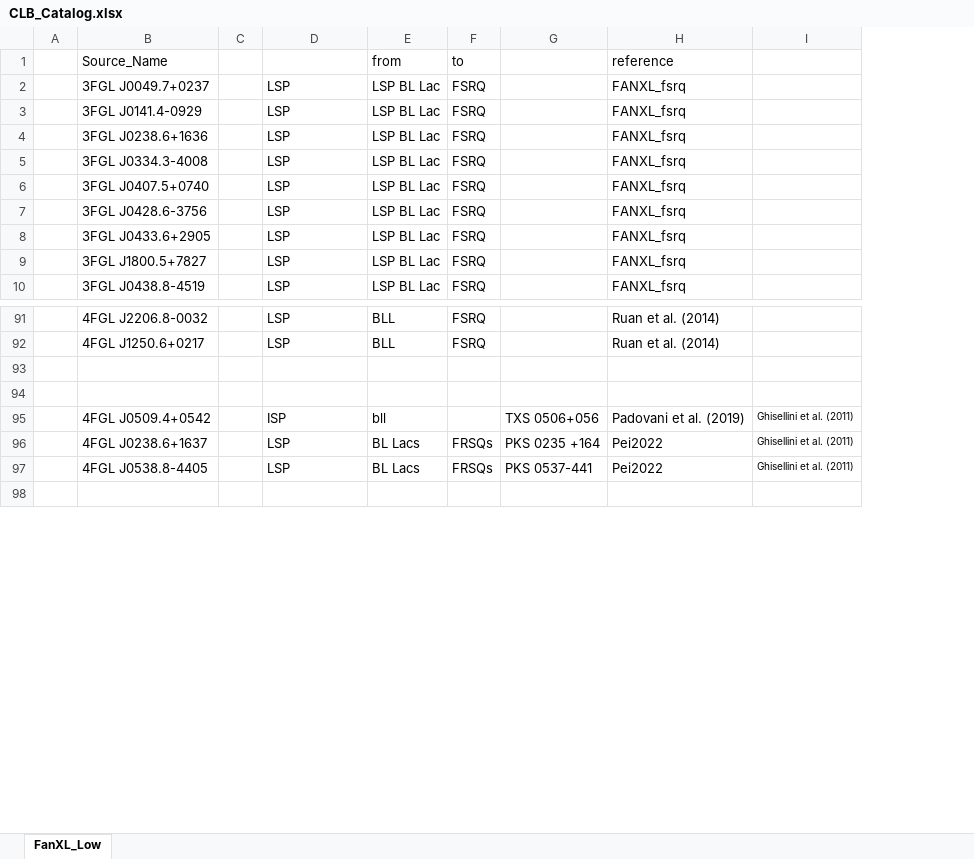
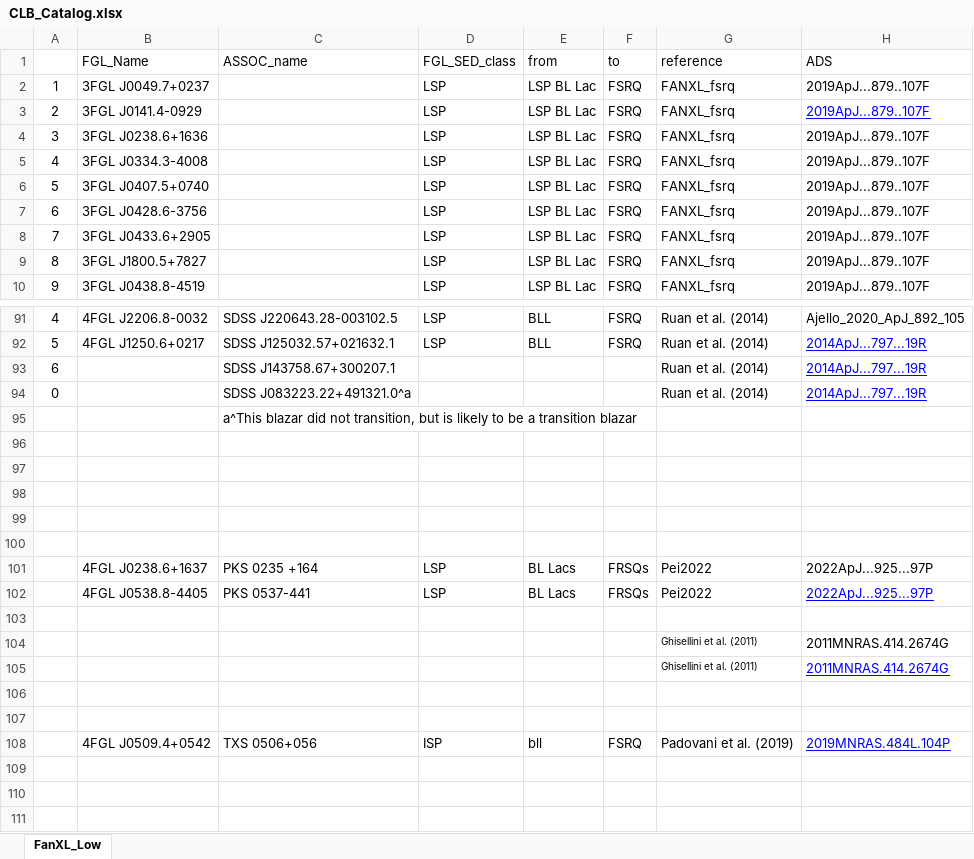
Before and after one commit to ksj7924/CLBCat, an Excel workbook: CLB_Catalog.xlsx, sheet FanXL_Low, drawn as a sheet; only a part is shown, gaps mark what is left out; values as stored, in another font and other column widths than the file's, no borders; removed rows and columns are numbered as before the commit, all else as after; the diff covers the shown part only; the diff names each change by its address in the sheet, - before the commit and + after, or states it on an @@ line.

```diff
--- a/CLB_Catalog.xlsx (sheet FanXL_Low)
+++ b/CLB_Catalog.xlsx (sheet FanXL_Low)
-column A, empty
+column A, rows 2-10: 1 | 2 | 3 | 4 | 5 | 6 | 7 | 8 | 9; rows 91-92: 4 | 5
-column C, empty
+column C (ASSOC_name), rows 91-92: SDSS J220643.28-003102.5 | SDSS J125032.57+021632.1; row 95: a^This blazar did not transition, but is likely to be a transition blazar; rows 101-102: PKS 0235 +164 | PKS 0537-441
-column G, rows 95-97: TXS 0506+056 | PKS 0235 +164 | PKS 0537-441
-column I, rows 95-97: all Ghisellini et al. (2011)
+column H (ADS), rows 2-10: all 2019ApJ...879..107F; rows 91-92: Ajello_2020_ApJ_892_105 | 2014ApJ...797...19R; rows 101-102: 2022ApJ...925...97P | 2022ApJ...925...97P
-B1: Source_Name
+B1: FGL_Name
-D1: (empty)
+D1: FGL_SED_class
+row 93: 6 |  | SDSS J143758.67+300207.1 |  |  |  | Ruan et al. (2014) | 2014ApJ...797...19R
+row 94: 0 |  | SDSS J083223.22+491321.0^a |  |  |  | Ruan et al. (2014) | 2014ApJ...797...19R
-row 97:  | 4FGL J0509.4+0542 |  | ISP | bll |  | TXS 0506+056 | Padovani et al. (2019) | Ghisellini et al. (2011)
+row 97: (empty)
+row 98: (empty)
+row 99: (empty)
+row 100: (empty)
+row 103: (empty)
+row 104:  |  |  |  |  |  | Ghisellini et al. (2011) | 2011MNRAS.414.2674G
+row 105:  |  |  |  |  |  | Ghisellini et al. (2011) | 2011MNRAS.414.2674G
+row 106: (empty)
+row 107: (empty)
+row 108:  | 4FGL J0509.4+0542 | TXS 0506+056 | ISP | bll | FSRQ | Padovani et al. (2019) | 2019MNRAS.484L.104P
+row 109: (empty)
+row 110: (empty)
```
Also changed, not shown: 37 added rows, 15 removed rows, 2 moved rows, 4 edited cells and cell formats elsewhere in this sheet.
